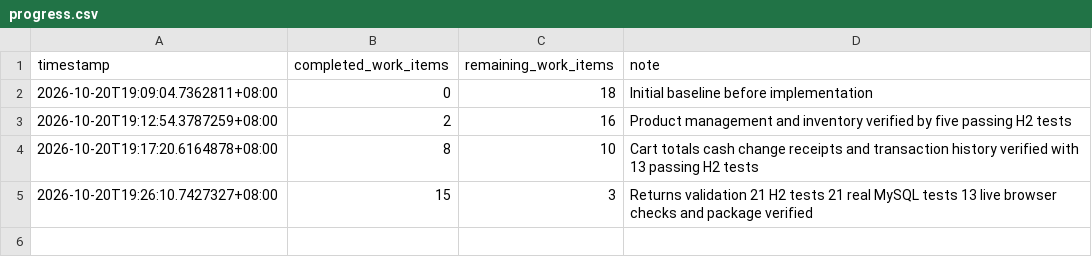
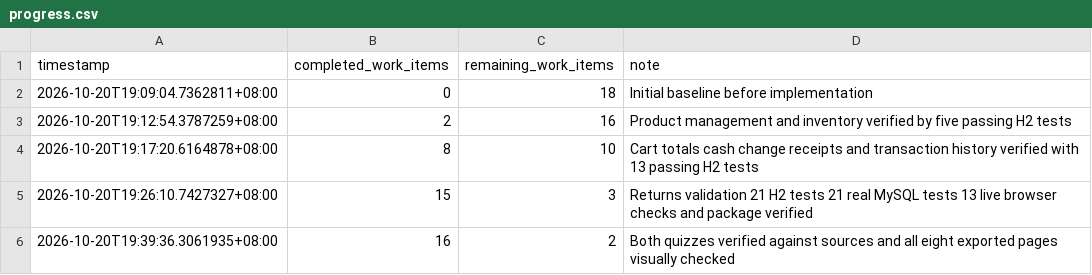
Before and after one commit to 0ShaoYifei/ProjectPos_2026, a CSV file: docs/evidence/progress.csv, drawn as a sheet.

Commit message:
docs: add source mapped quizzes and evidence based report sources for layout review

```diff
--- a/docs/evidence/progress.csv
+++ b/docs/evidence/progress.csv
@@ -5 +5,2 @@ timestamp,completed_work_items,remaining_work_items,note
 2026-10-20T19:26:10.7427327+08:00,15,3,Returns validation 21 H2 tests 21 real MySQL tests 13 live browser checks and package verified
+2026-10-20T19:39:36.3061935+08:00,16,2,Both quizzes verified against sources and all eight exported pages visually checked
```
Also changed, not shown: 59 other files.
